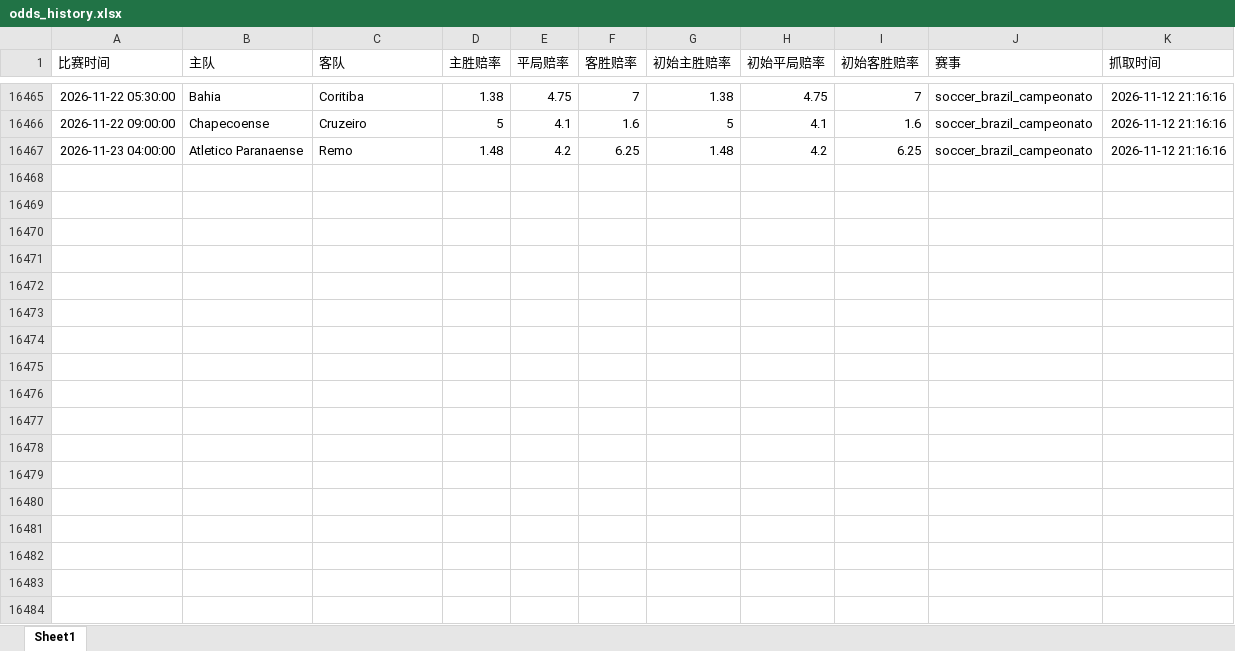
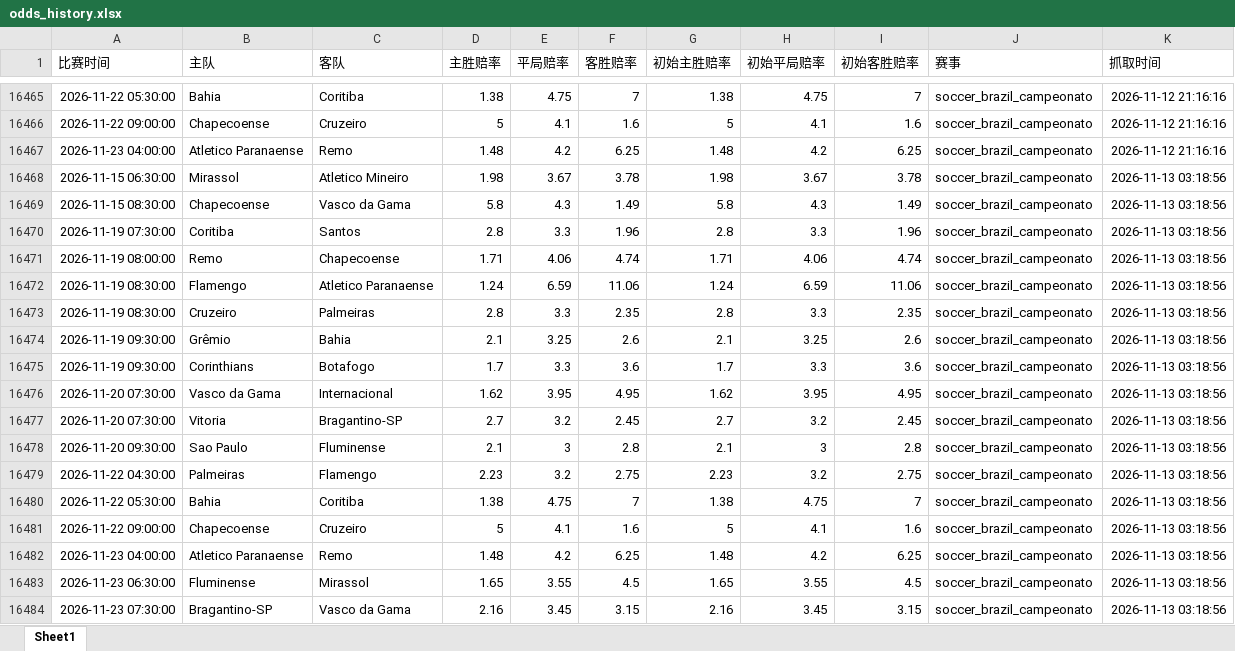
Before and after one commit to mynametengfei-coder/football_model, an Excel workbook: odds_history.xlsx, sheet Sheet1, drawn as a sheet; only a part is shown, gaps mark what is left out; values as stored, in another font and other column widths than the file's, no borders; the diff names each change by its address in the sheet, - before the commit and + after, or states it on an @@ line.

```diff
--- a/odds_history.xlsx (sheet Sheet1)
+++ b/odds_history.xlsx (sheet Sheet1)
+row 16468: 2026-11-15 06:30:00 | Mirassol | Atletico Mineiro | 1.98 | 3.67 | 3.78 | 1.98 | 3.67 | 3.78 | soccer_brazil_campeonato | 2026-11-13 03:18:56
+row 16469: 2026-11-15 08:30:00 | Chapecoense | Vasco da Gama | 5.8 | 4.3 | 1.49 | 5.8 | 4.3 | 1.49 | soccer_brazil_campeonato | 2026-11-13 03:18:56
+row 16470: 2026-11-19 07:30:00 | Coritiba | Santos | 2.8 | 3.3 | 1.96 | 2.8 | 3.3 | 1.96 | soccer_brazil_campeonato | 2026-11-13 03:18:56
+row 16471: 2026-11-19 08:00:00 | Remo | Chapecoense | 1.71 | 4.06 | 4.74 | 1.71 | 4.06 | 4.74 | soccer_brazil_campeonato | 2026-11-13 03:18:56
+row 16472: 2026-11-19 08:30:00 | Flamengo | Atletico Paranaense | 1.24 | 6.59 | 11.06 | 1.24 | 6.59 | 11.06 | soccer_brazil_campeonato | 2026-11-13 03:18:56
+row 16473: 2026-11-19 08:30:00 | Cruzeiro | Palmeiras | 2.8 | 3.3 | 2.35 | 2.8 | 3.3 | 2.35 | soccer_brazil_campeonato | 2026-11-13 03:18:56
+row 16474: 2026-11-19 09:30:00 | Grêmio | Bahia | 2.1 | 3.25 | 2.6 | 2.1 | 3.25 | 2.6 | soccer_brazil_campeonato | 2026-11-13 03:18:56
+row 16475: 2026-11-19 09:30:00 | Corinthians | Botafogo | 1.7 | 3.3 | 3.6 | 1.7 | 3.3 | 3.6 | soccer_brazil_campeonato | 2026-11-13 03:18:56
+row 16476: 2026-11-20 07:30:00 | Vasco da Gama | Internacional | 1.62 | 3.95 | 4.95 | 1.62 | 3.95 | 4.95 | soccer_brazil_campeonato | 2026-11-13 03:18:56
+row 16477: 2026-11-20 07:30:00 | Vitoria | Bragantino-SP | 2.7 | 3.2 | 2.45 | 2.7 | 3.2 | 2.45 | soccer_brazil_campeonato | 2026-11-13 03:18:56
+row 16478: 2026-11-20 09:30:00 | Sao Paulo | Fluminense | 2.1 | 3 | 2.8 | 2.1 | 3 | 2.8 | soccer_brazil_campeonato | 2026-11-13 03:18:56
+row 16479: 2026-11-22 04:30:00 | Palmeiras | Flamengo | 2.23 | 3.2 | 2.75 | 2.23 | 3.2 | 2.75 | soccer_brazil_campeonato | 2026-11-13 03:18:56
+row 16480: 2026-11-22 05:30:00 | Bahia | Coritiba | 1.38 | 4.75 | 7 | 1.38 | 4.75 | 7 | soccer_brazil_campeonato | 2026-11-13 03:18:56
+row 16481: 2026-11-22 09:00:00 | Chapecoense | Cruzeiro | 5 | 4.1 | 1.6 | 5 | 4.1 | 1.6 | soccer_brazil_campeonato | 2026-11-13 03:18:56
+row 16482: 2026-11-23 04:00:00 | Atletico Paranaense | Remo | 1.48 | 4.2 | 6.25 | 1.48 | 4.2 | 6.25 | soccer_brazil_campeonato | 2026-11-13 03:18:56
+row 16483: 2026-11-23 06:30:00 | Fluminense | Mirassol | 1.65 | 3.55 | 4.5 | 1.65 | 3.55 | 4.5 | soccer_brazil_campeonato | 2026-11-13 03:18:56
+row 16484: 2026-11-23 07:30:00 | Bragantino-SP | Vasco da Gama | 2.16 | 3.45 | 3.15 | 2.16 | 3.45 | 3.15 | soccer_brazil_campeonato | 2026-11-13 03:18:56
```
Also changed, not shown: matches_with_odds.xlsx.
